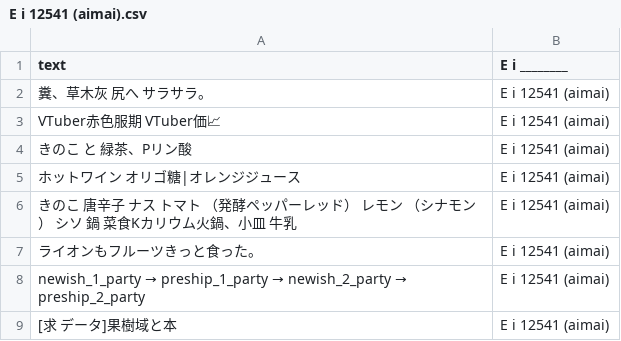
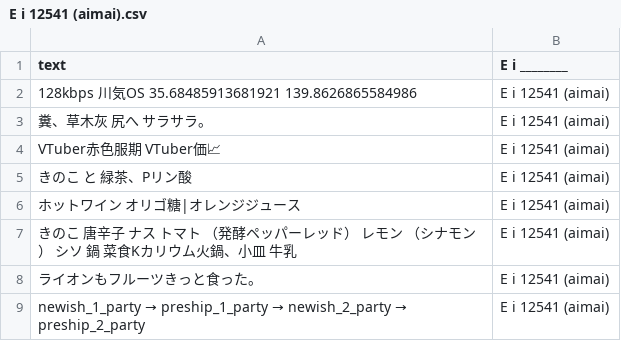
Before and after one commit to FruityheartGarden/E_I____, a CSV file: E i 12541 (aimai)/E i 12541 (aimai).csv, drawn as a sheet; only a part is shown; the shorter side is filled out with more unchanged rows; the diff names each change by its address in the sheet, - before the commit and + after, or states it on an @@ line.

Commit message:
🍊 E i 12541 (aimai).csv

```diff
--- a/E i 12541 (aimai)/E i 12541 (aimai).csv
+++ b/E i 12541 (aimai)/E i 12541 (aimai).csv
+row 2: 128kbps 川気OS 35.68485913681921 139.8626865584986 | E i 12541 (aimai)
```
